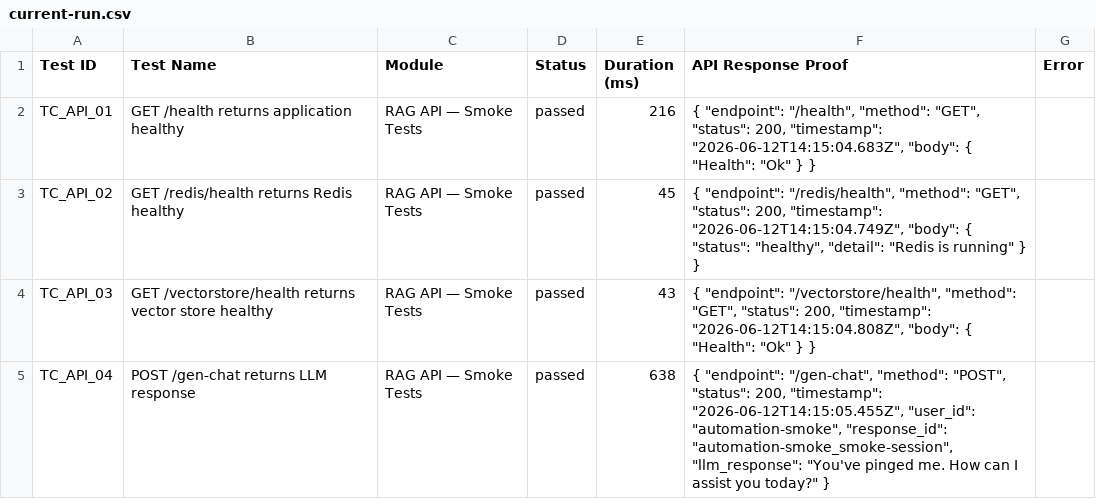
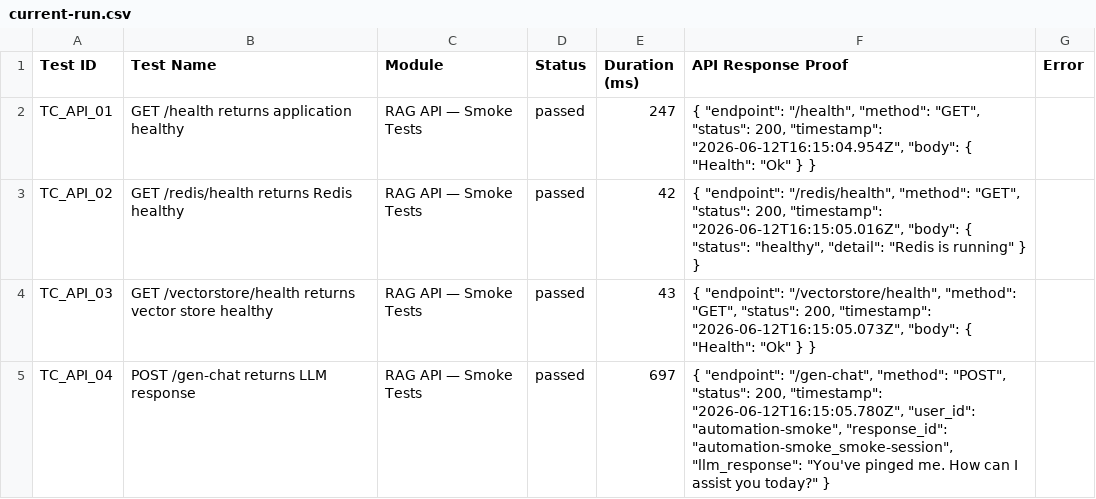
Before and after one commit to saira-uwc/asksam-datascience-automation, a CSV file: docs/exports/current-run.csv, drawn as a sheet.

```diff
--- a/docs/exports/current-run.csv
+++ b/docs/exports/current-run.csv
@@ -1,5 +1,5 @@
 Test ID,Test Name,Module,Status,Duration (ms),API Response Proof,Error
-"TC_API_01","GET /health returns application healthy","RAG API — Smoke Tests","passed",216,"{   ""endpoint"": ""/health"",   ""method"": ""GET"",   ""status"": 200,   ""timestamp"": ""2026-06-12T14:15:04.683Z"",   ""body"": {     ""Health"": ""Ok""   } }",""
-"TC_API_02","GET /redis/health returns Redis healthy","RAG API — Smoke Tests","passed",45,"{   ""endpoint"": ""/redis/health"",   ""method"": ""GET"",   ""status"": 200,   ""timestamp"": ""2026-06-12T14:15:04.749Z"",   ""body"": {     ""status"": ""healthy"",     ""detail"": ""Redis is running""   } }",""
-"TC_API_03","GET /vectorstore/health returns vector store healthy","RAG API — Smoke Tests","passed",43,"{   ""endpoint"": ""/vectorstore/health"",   ""method"": ""GET"",   ""status"": 200,   ""timestamp"": ""2026-06-12T14:15:04.808Z"",   ""body"": {     ""Health"": ""Ok""   } }",""
-"TC_API_04","POST /gen-chat returns LLM response","RAG API — Smoke Tests","passed",638,"{   ""endpoint"": ""/gen-chat"",   ""method"": ""POST"",   ""status"": 200,   ""timestamp"": ""2026-06-12T14:15:05.455Z"",   ""user_id"": ""automation-smoke"",   ""response_id"": ""automation-smoke_smoke-session"",   ""llm_response"": ""You've pinged me. How can I assist you today?"" }",""
+"TC_API_01","GET /health returns application healthy","RAG API — Smoke Tests","passed",247,"{   ""endpoint"": ""/health"",   ""method"": ""GET"",   ""status"": 200,   ""timestamp"": ""2026-06-12T16:15:04.954Z"",   ""body"": {     ""Health"": ""Ok""   } }",""
+"TC_API_02","GET /redis/health returns Redis healthy","RAG API — Smoke Tests","passed",42,"{   ""endpoint"": ""/redis/health"",   ""method"": ""GET"",   ""status"": 200,   ""timestamp"": ""2026-06-12T16:15:05.016Z"",   ""body"": {     ""status"": ""healthy"",     ""detail"": ""Redis is running""   } }",""
+"TC_API_03","GET /vectorstore/health returns vector store healthy","RAG API — Smoke Tests","passed",43,"{   ""endpoint"": ""/vectorstore/health"",   ""method"": ""GET"",   ""status"": 200,   ""timestamp"": ""2026-06-12T16:15:05.073Z"",   ""body"": {     ""Health"": ""Ok""   } }",""
+"TC_API_04","POST /gen-chat returns LLM response","RAG API — Smoke Tests","passed",697,"{   ""endpoint"": ""/gen-chat"",   ""method"": ""POST"",   ""status"": 200,   ""timestamp"": ""2026-06-12T16:15:05.780Z"",   ""user_id"": ""automation-smoke"",   ""response_id"": ""automation-smoke_smoke-session"",   ""llm_response"": ""You've pinged me. How can I assist you today?"" }",""
```
Also changed, not shown: docs/exports/all-runs-summary.csv, 6 other files.
